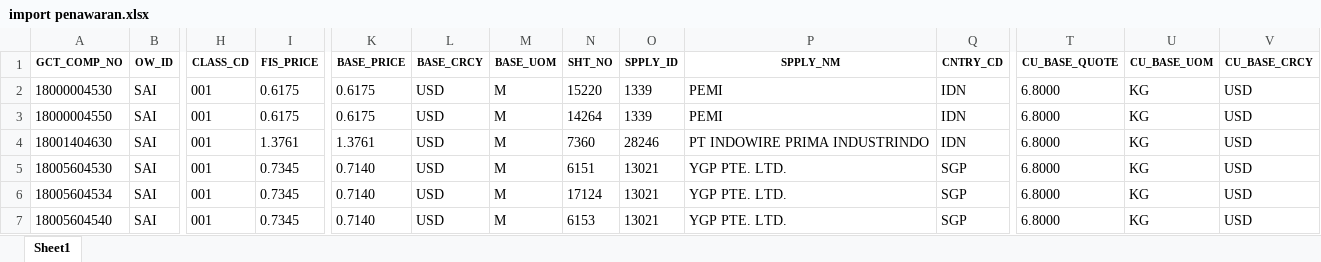
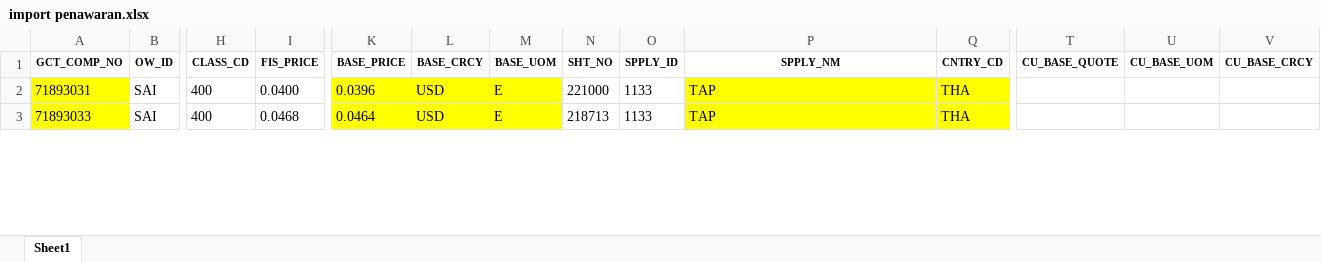
Before and after one commit to dinarpratnya12/fa_sai, an Excel workbook: excel/import penawaran.xlsx, sheet Sheet1, drawn as a sheet; only a part is shown, gaps mark what is left out; values as stored, in another font and other column widths than the file's, no borders; removed rows and columns are numbered as before the commit, all else as after; rows hold the shown columns only; the diff covers the shown part only; the diff names each change by its address in the sheet, - before the commit and + after, or states it on an @@ line.

```diff
--- a/excel/import penawaran.xlsx (sheet Sheet1)
+++ b/excel/import penawaran.xlsx (sheet Sheet1)
-row 2: 18000004530 | SAI | 001 | 0.6175 | 0.6175 | USD | M | 15220 | 1339 | PEMI | IDN | 6.8000 | KG | USD
-row 3: 18000004550 | SAI | 001 | 0.6175 | 0.6175 | USD | M | 14264 | 1339 | PEMI | IDN | 6.8000 | KG | USD
-row 4: 18001404630 | SAI | 001 | 1.3761 | 1.3761 | USD | M | 7360 | 28246 | PT INDOWIRE PRIMA INDUSTRINDO | IDN | 6.8000 | KG | USD
-A2 (GCT_COMP_NO): 18005604530
+A2 (GCT_COMP_NO): 71893031
-A2 fill: none
+A2 fill: #FFFF00
-H2 (CLASS_CD): 001
+H2 (CLASS_CD): 400
-I2 (FIS_PRICE): 0.7345
+I2 (FIS_PRICE): 0.0400
-K2 (BASE_PRICE): 0.7140
+K2 (BASE_PRICE): 0.0396
-K2:M2 fill: none
+K2:M2 fill: #FFFF00
-M2 (BASE_UOM): M
+M2 (BASE_UOM): E
-N2 (SHT_NO): 6151
+N2 (SHT_NO): 221000
-O2 (SPPLY_ID): 13021
+O2 (SPPLY_ID): 1133
-P2 (SPPLY_NM): YGP PTE. LTD.
+P2 (SPPLY_NM): TAP
-P2:Q2 fill: none
+P2:Q2 fill: #FFFF00
-Q2 (CNTRY_CD): SGP
+Q2 (CNTRY_CD): THA
-T2 (CU_BASE_QUOTE): 6.8000
+T2 (CU_BASE_QUOTE): (empty)
-U2 (CU_BASE_UOM): KG
+U2 (CU_BASE_UOM): (empty)
-V2 (CU_BASE_CRCY): USD
+V2 (CU_BASE_CRCY): (empty)
-row 6: 18005604534 | SAI | 001 | 0.7345 | 0.7140 | USD | M | 17124 | 13021 | YGP PTE. LTD. | SGP | 6.8000 | KG | USD
-A3 (GCT_COMP_NO): 18005604540
+A3 (GCT_COMP_NO): 71893033
-A3 fill: none
+A3 fill: #FFFF00
-H3 (CLASS_CD): 001
+H3 (CLASS_CD): 400
-I3 (FIS_PRICE): 0.7345
+I3 (FIS_PRICE): 0.0468
-K3 (BASE_PRICE): 0.7140
+K3 (BASE_PRICE): 0.0464
-K3:M3 fill: none
+K3:M3 fill: #FFFF00
-M3 (BASE_UOM): M
+M3 (BASE_UOM): E
-N3 (SHT_NO): 6153
+N3 (SHT_NO): 218713
-O3 (SPPLY_ID): 13021
+O3 (SPPLY_ID): 1133
-P3 (SPPLY_NM): YGP PTE. LTD.
+P3 (SPPLY_NM): TAP
-P3:Q3 fill: none
+P3:Q3 fill: #FFFF00
-Q3 (CNTRY_CD): SGP
+Q3 (CNTRY_CD): THA
-T3 (CU_BASE_QUOTE): 6.8000
+T3 (CU_BASE_QUOTE): (empty)
-U3 (CU_BASE_UOM): KG
+U3 (CU_BASE_UOM): (empty)
-V3 (CU_BASE_CRCY): USD
+V3 (CU_BASE_CRCY): (empty)
```
Also changed, not shown: 7 added rows, 9 edited cells and cell formats elsewhere in this sheet, excel/import invoice.xlsx, 7 other files.
